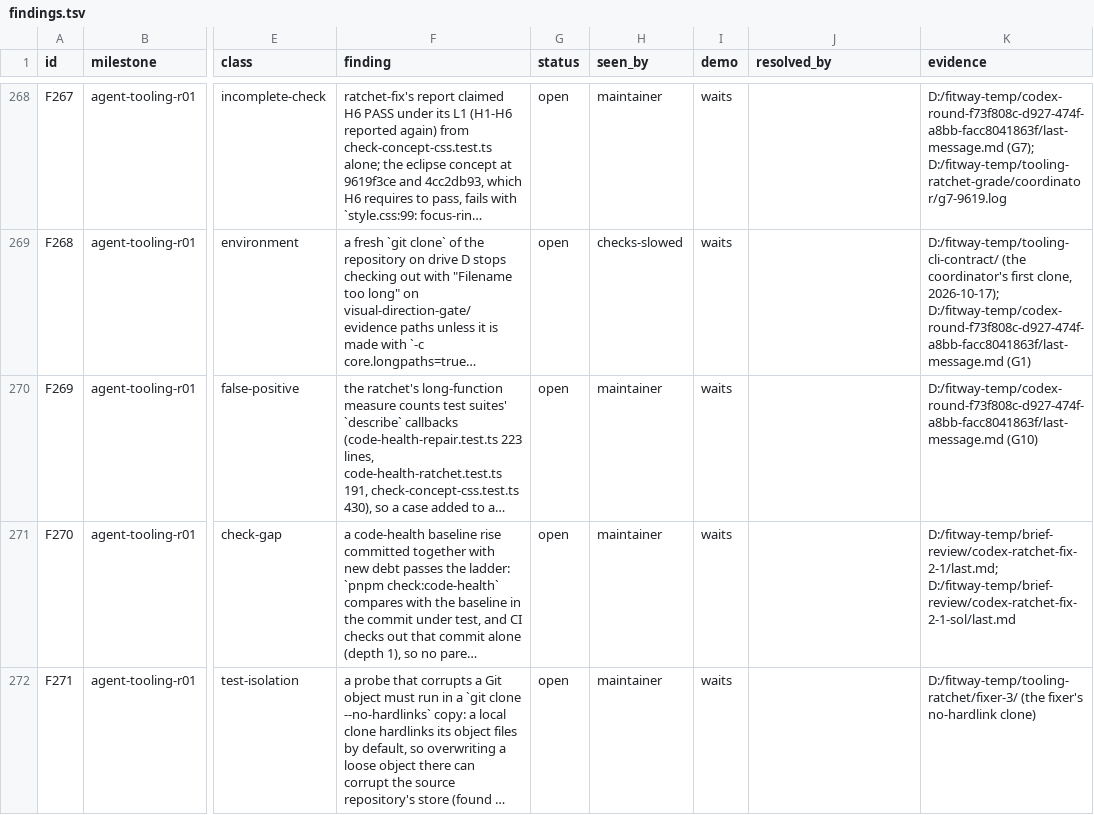
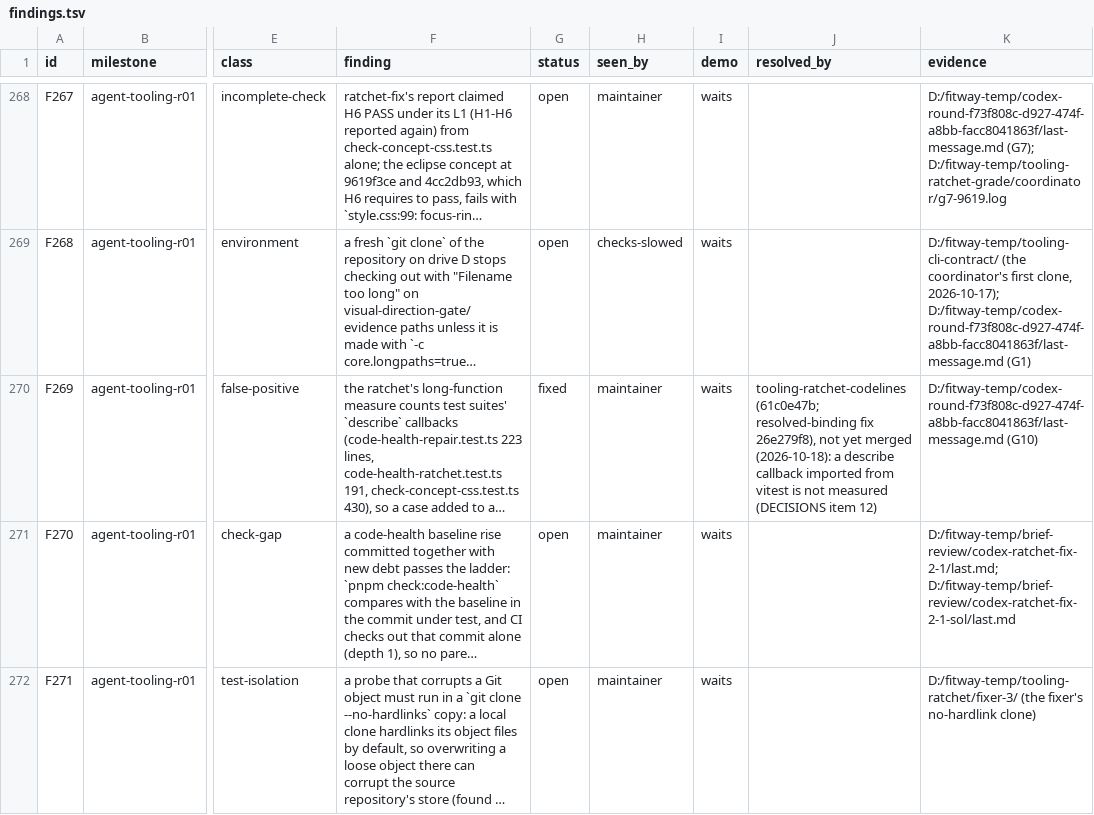
Before and after one commit to zsnqi/fitway, a TSV file: docs/phase-records/handoffs/agent-environment/findings.tsv, drawn as a sheet; only a part is shown, gaps mark what is left out; long unchanged cells end in …; the diff covers the shown part only; the diff names each change by its address in the sheet, - before the commit and + after, or states it on an @@ line.

```diff
--- a/docs/phase-records/handoffs/agent-environment/findings.tsv
+++ b/docs/phase-records/handoffs/agent-environment/findings.tsv
-G270 (status): open
+G270 (status): fixed
-J270 (resolved_by): (empty)
+J270 (resolved_by): tooling-ratchet-codelines (61c0e47b; resolved-binding fix 26e279f8), not yet merged (2026-10-18): a describe callback imported from vitest is not measured (DECISIONS item 12)
```
Also changed, not shown: 3 added rows and 2 edited cells elsewhere in this file, docs/phase-records/handoffs/agent-environment/rounds.tsv, 1 other file.
